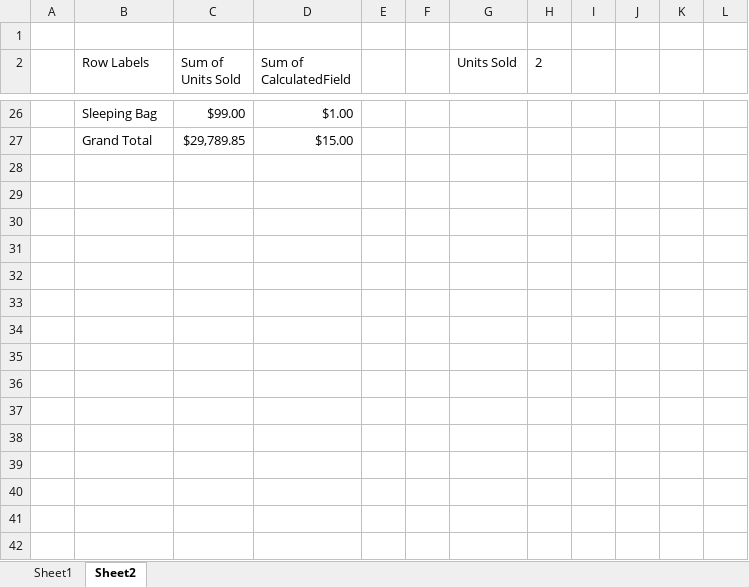
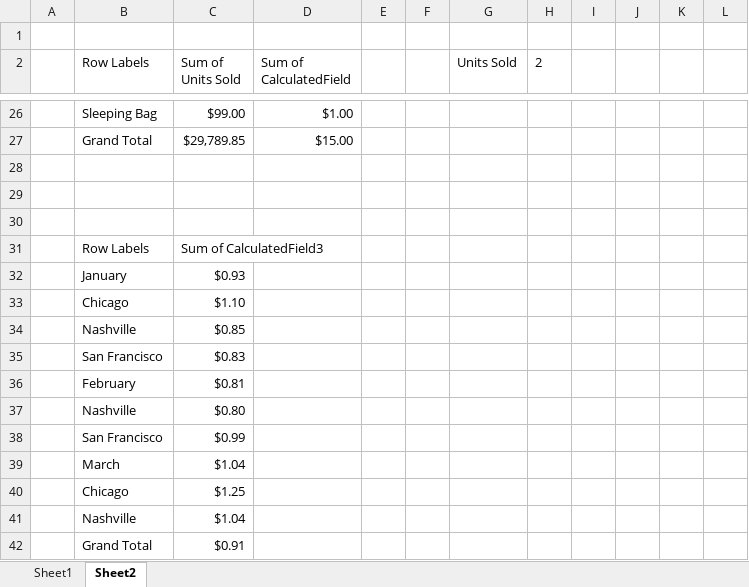
Before and after one commit to jet-global/EPPlus, an Excel workbook: EPPlusTest/Workbooks/PivotTables/PivotTableWithCalculatedFields.xlsx, sheet Sheet2, drawn as a sheet; only a part is shown, gaps mark what is left out; values as stored, in another font and other column widths than the file's, no borders; the diff names each change by its address in the sheet, - before the commit and + after, or states it on an @@ line.

Commit message:
Initial commit of calculated field fix. One failing test due to a sorting issue.

```diff
--- a/EPPlusTest/Workbooks/PivotTables/PivotTableWithCalculatedFields.xlsx (sheet Sheet2)
+++ b/EPPlusTest/Workbooks/PivotTables/PivotTableWithCalculatedFields.xlsx (sheet Sheet2)
+row 28: (empty)
+row 29: (empty)
+row 30: (empty)
+row 31:  | Row Labels | Sum of CalculatedField3
+row 32:  | January | $0.93
+row 33:  | Chicago | $1.10
+row 34:  | Nashville | $0.85
+row 35:  | San Francisco | $0.83
+row 36:  | February | $0.81
+row 37:  | Nashville | $0.80
+row 38:  | San Francisco | $0.99
+row 39:  | March | $1.04
+row 40:  | Chicago | $1.25
+row 41:  | Nashville | $1.04
+row 42:  | Grand Total | $0.91
```
Also changed, not shown: sheet Sheet1, 3 other files.
